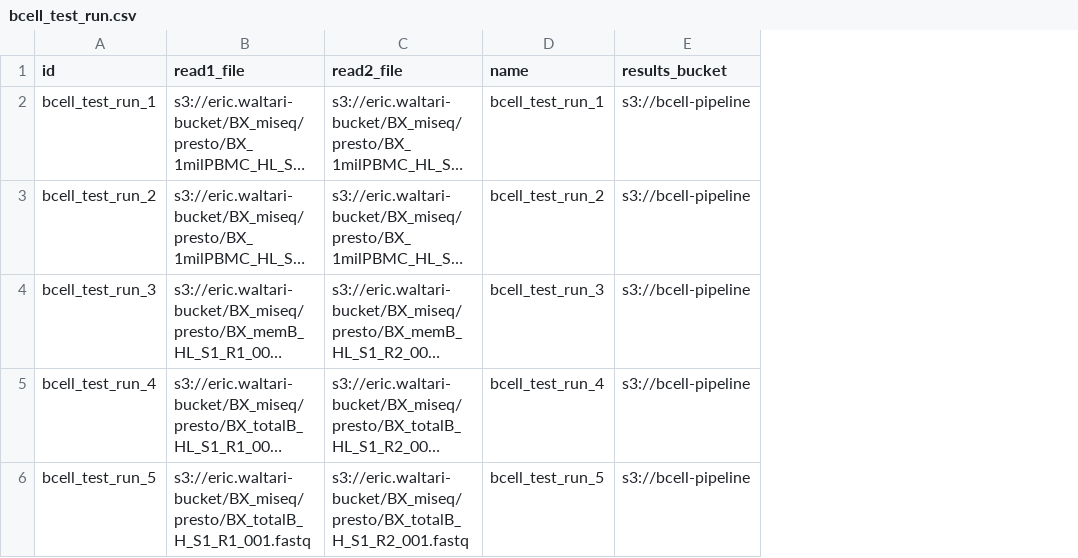
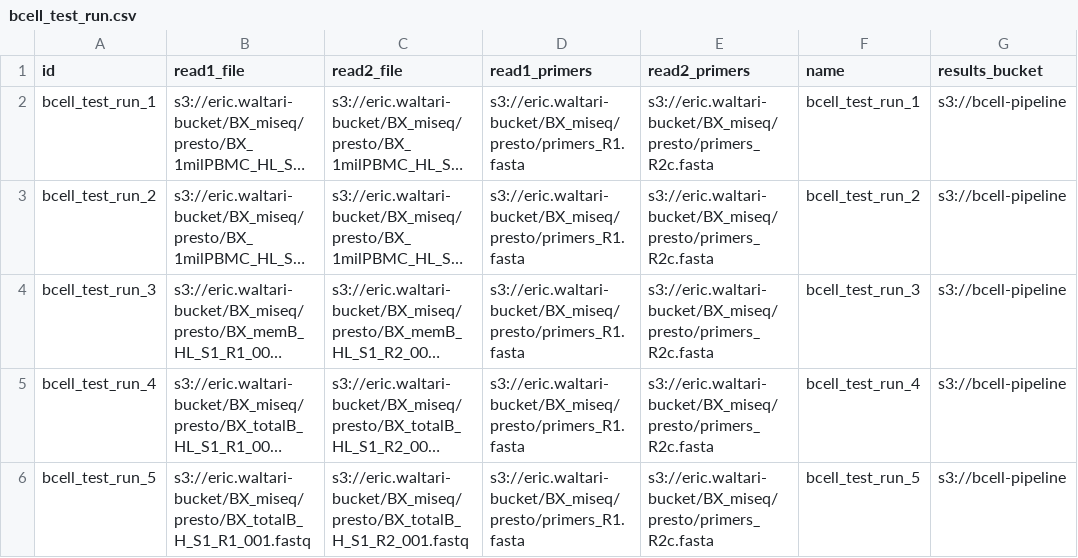
Before and after one commit to czbiohub-sf/bcell_pipeline, a CSV file: experiments/bcell_initial_runs/bcell_test_run.csv, drawn as a sheet; long unchanged cells end in …; the diff names each change by its address in the sheet, - before the commit and + after, or states it on an @@ line.

Commit message:
added primers to batch csv

```diff
--- a/experiments/bcell_initial_runs/bcell_test_run.csv
+++ b/experiments/bcell_initial_runs/bcell_test_run.csv
+column D (read1_primers), rows 2-6: all s3://eric.waltari-bucket/BX_miseq/presto/primers_R1.fasta
+column E (read2_primers), rows 2-6: all s3://eric.waltari-bucket/BX_miseq/presto/primers_R2c.fasta
```
